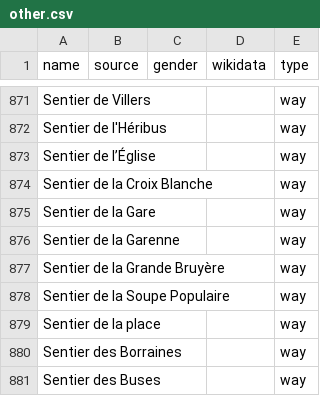
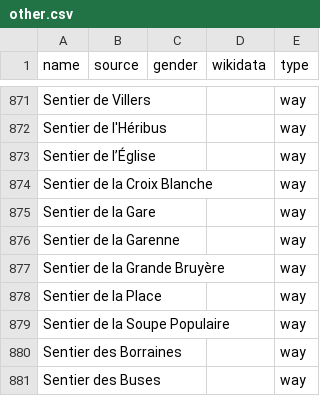
Before and after one commit to EqualStreetNames/equalstreetnames-mons, a CSV file: data/other.csv, drawn as a sheet; only a part is shown, gaps mark what is left out; removed rows and columns are numbered as before the commit, all else as after; the diff names each change by its address in the sheet, - before the commit and + after, or states it on an @@ line.

```diff
--- a/data/other.csv
+++ b/data/other.csv
+row 878: Sentier de la Place |  |  |  | way
-row 879: Sentier de la place |  |  |  | way
```
Also changed, not shown: 2 other files.
